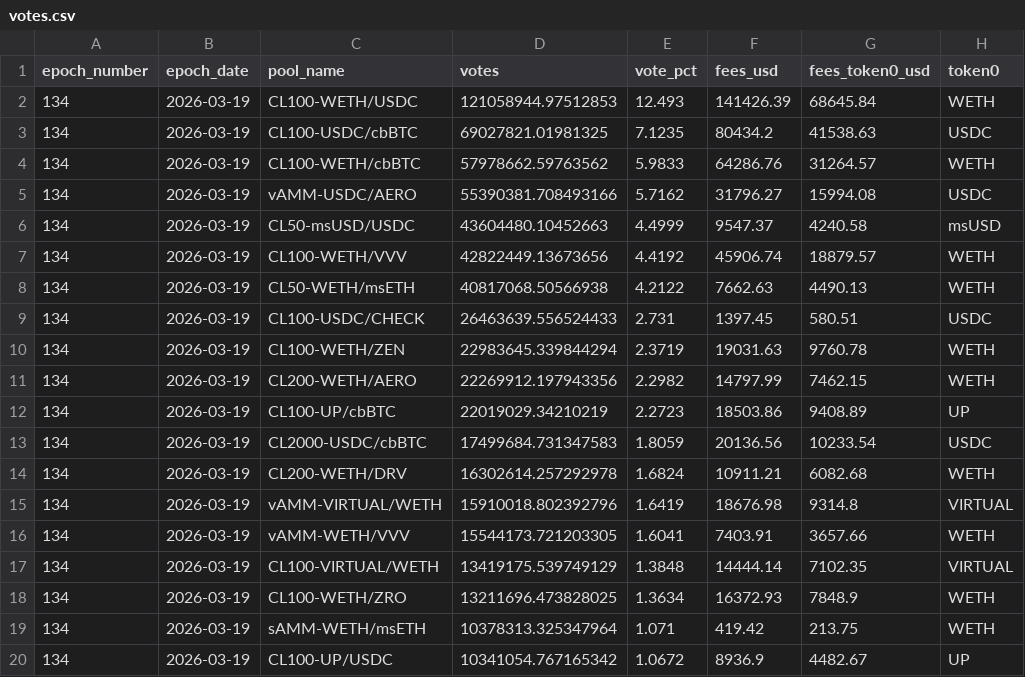
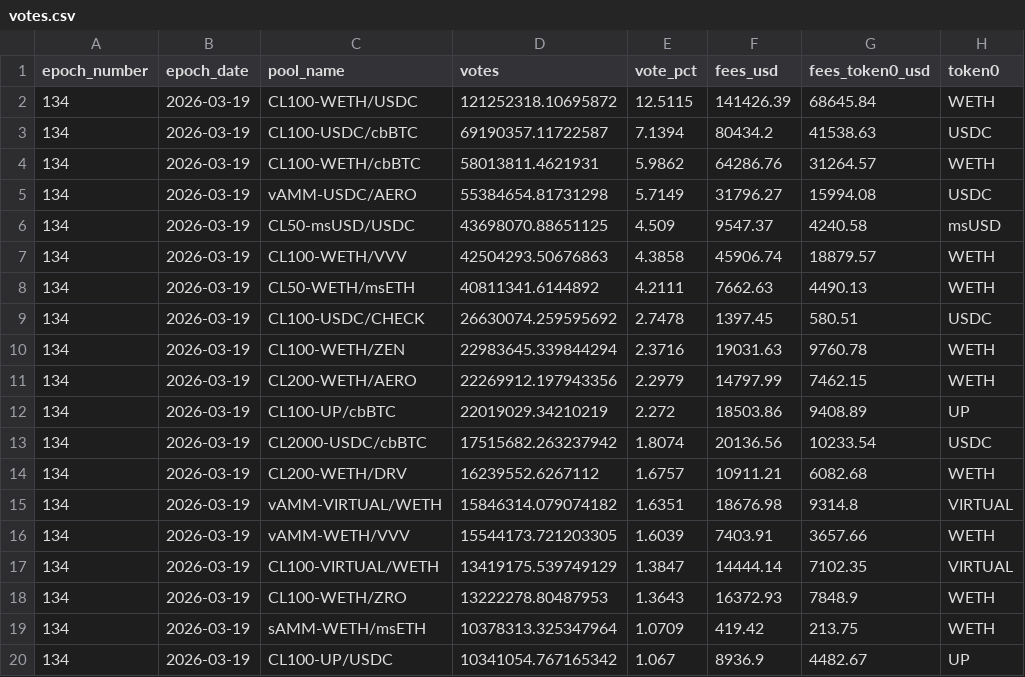
Before and after one commit to ldeso-agents/aerodrome, a CSV file: votes.csv, drawn as a sheet; only a part is shown; the diff covers the shown part only; the diff names each change by its address in the sheet, - before the commit and + after, or states it on an @@ line.

```diff
--- a/votes.csv
+++ b/votes.csv
-D2 (votes): 121058944.97512853
+D2 (votes): 121252318.10695872
-E2 (vote_pct): 12.493
+E2 (vote_pct): 12.5115
-D3 (votes): 69027821.01981325
+D3 (votes): 69190357.11722587
-E3 (vote_pct): 7.1235
+E3 (vote_pct): 7.1394
-D4 (votes): 57978662.59763562
+D4 (votes): 58013811.4621931
-E4 (vote_pct): 5.9833
+E4 (vote_pct): 5.9862
-D5 (votes): 55390381.708493166
+D5 (votes): 55384654.81731298
-E5 (vote_pct): 5.7162
+E5 (vote_pct): 5.7149
-D6 (votes): 43604480.10452663
+D6 (votes): 43698070.88651125
-E6 (vote_pct): 4.4999
+E6 (vote_pct): 4.509
-D7 (votes): 42822449.13673656
+D7 (votes): 42504293.50676863
-E7 (vote_pct): 4.4192
+E7 (vote_pct): 4.3858
-D8 (votes): 40817068.50566938
+D8 (votes): 40811341.6144892
-E8 (vote_pct): 4.2122
+E8 (vote_pct): 4.2111
-D9 (votes): 26463639.556524433
+D9 (votes): 26630074.259595692
-E9 (vote_pct): 2.731
+E9 (vote_pct): 2.7478
-E10 (vote_pct): 2.3719
+E10 (vote_pct): 2.3716
-E11 (vote_pct): 2.2982
+E11 (vote_pct): 2.2979
-E12 (vote_pct): 2.2723
+E12 (vote_pct): 2.272
-D13 (votes): 17499684.731347583
+D13 (votes): 17515682.263237942
-E13 (vote_pct): 1.8059
+E13 (vote_pct): 1.8074
-D14 (votes): 16302614.257292978
+D14 (votes): 16239552.6267112
-E14 (vote_pct): 1.6824
+E14 (vote_pct): 1.6757
-D15 (votes): 15910018.802392796
+D15 (votes): 15846314.079074182
-E15 (vote_pct): 1.6419
+E15 (vote_pct): 1.6351
-E16 (vote_pct): 1.6041
+E16 (vote_pct): 1.6039
-E17 (vote_pct): 1.3848
+E17 (vote_pct): 1.3847
-D18 (votes): 13211696.473828025
+D18 (votes): 13222278.80487953
-E18 (vote_pct): 1.3634
+E18 (vote_pct): 1.3643
-E19 (vote_pct): 1.071
+E19 (vote_pct): 1.0709
-E20 (vote_pct): 1.0672
+E20 (vote_pct): 1.067
```
Also changed, not shown: 17 edited cells elsewhere in this file, 1 other file.
